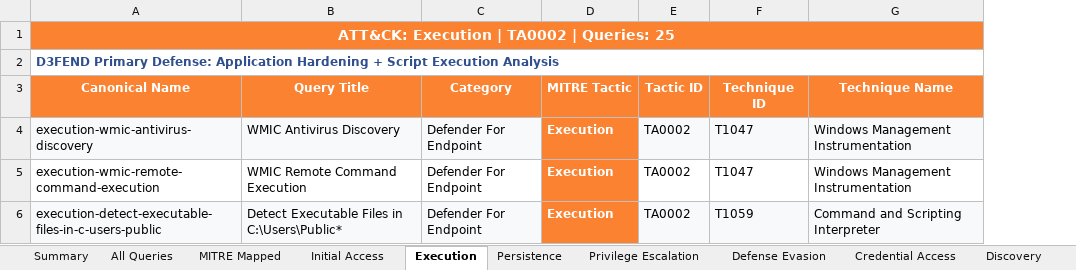
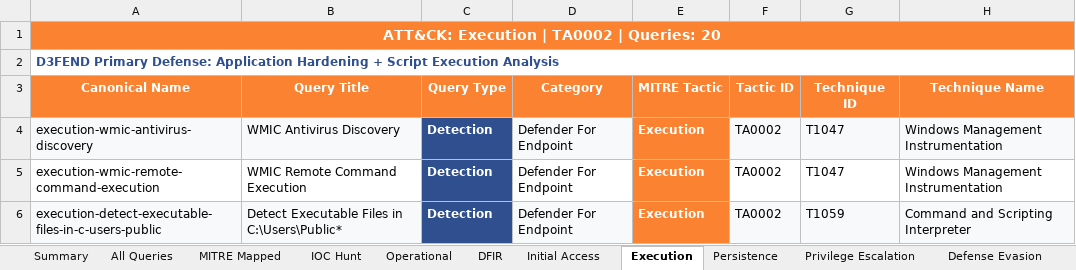
Before and after one commit to DashTX707/Hunting-Queries-Detection-Rules, an Excel workbook: MITRE ATT&CK/MITRE_ATT&CK_Detection_D3FEND_Mapping.xlsx, sheet Execution, drawn as a sheet; only a part is shown; values as stored, in another font and other column widths than the file's, no borders; the diff covers the shown part only; the diff names each change by its address in the sheet, - before the commit and + after, or states it on an @@ line.

```diff
--- a/MITRE ATT&CK/MITRE_ATT&CK_Detection_D3FEND_Mapping.xlsx (sheet Execution)
+++ b/MITRE ATT&CK/MITRE_ATT&CK_Detection_D3FEND_Mapping.xlsx (sheet Execution)
+sheet tab: IOC Hunt
+sheet tab: Operational
+sheet tab: DFIR
+column C (Query Type), rows 4-6: all Detection
-A1 (Canonical Name): ATT&CK: Execution | TA0002 | Queries: 25
+A1 (Canonical Name): ATT&CK: Execution | TA0002 | Queries: 20
```
Also changed, not shown: 5 removed rows and cell formats elsewhere in this sheet, sheet All Queries, sheet MITRE Mapped, sheet Initial Access, sheet Discovery, sheet Defense Evasion, sheet Command and Control, 8 more sheets, 1 other file.
